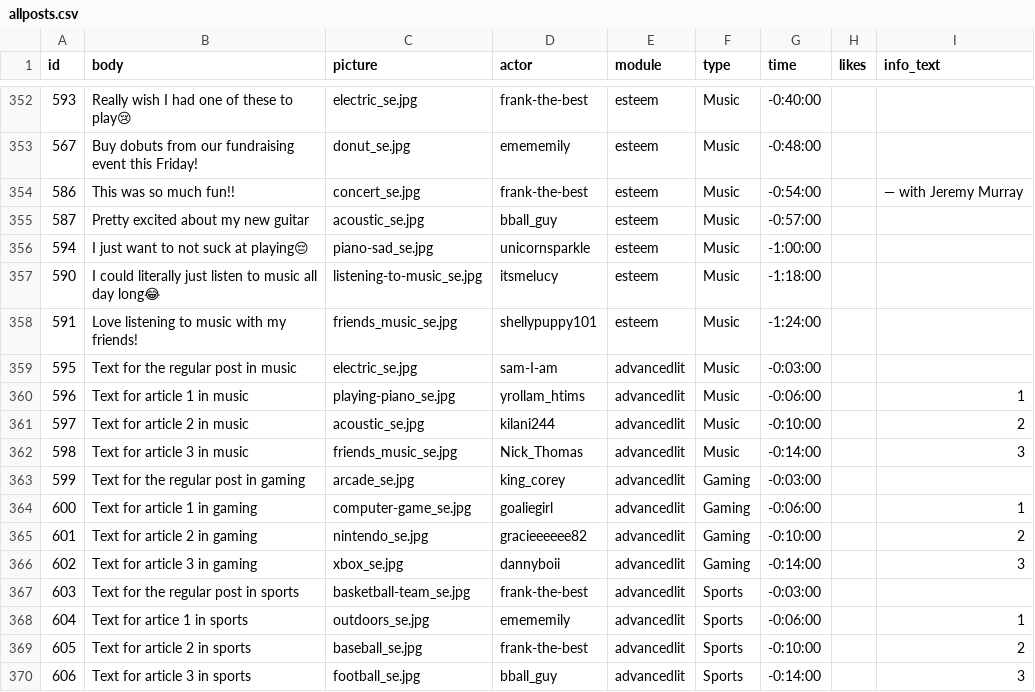
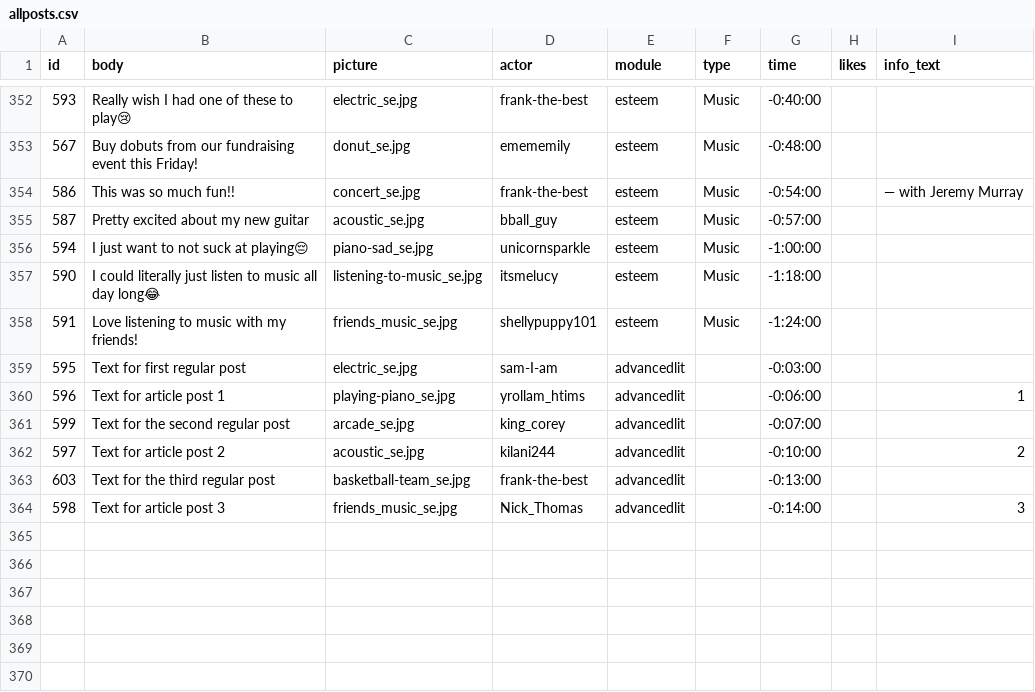
Before and after one commit to social-media-testdrive/truman_testdrive, a CSV file: input/allposts.csv, drawn as a sheet; only a part is shown, gaps mark what is left out; removed rows and columns are numbered as before the commit, all else as after; the diff names each change by its address in the sheet, - before the commit and + after, or states it on an @@ line.

Commit message:
Advancedlit: fully removed all topic select remnants

```diff
--- a/input/allposts.csv
+++ b/input/allposts.csv
-B359 (body): Text for the regular post in music
+B359 (body): Text for first regular post
-F359:F360 (type): Music
+F359:F360 (type): (empty)
-B360 (body): Text for article 1 in music
+B360 (body): Text for article post 1
+row 361: 599 | Text for the second regular post | arcade_se.jpg | king_corey | advancedlit |  | -0:07:00
-B362 (body): Text for article 2 in music
+B362 (body): Text for article post 2
-F362 (type): Music
+F362 (type): (empty)
+row 363: 603 | Text for the third regular post | basketball-team_se.jpg | frank-the-best | advancedlit |  | -0:13:00
-B364 (body): Text for article 3 in music
+B364 (body): Text for article post 3
-F364 (type): Music
+F364 (type): (empty)
-row 363: 599 | Text for the regular post in gaming | arcade_se.jpg | king_corey | advancedlit | Gaming | -0:03:00
-row 364: 600 | Text for article 1 in gaming | computer-game_se.jpg | goaliegirl | advancedlit | Gaming | -0:06:00 |  | 1
-row 365: 601 | Text for article 2 in gaming | nintendo_se.jpg | gracieeeeee82 | advancedlit | Gaming | -0:10:00 |  | 2
-row 366: 602 | Text for article 3 in gaming | xbox_se.jpg | dannyboii | advancedlit | Gaming | -0:14:00 |  | 3
-row 367: 603 | Text for the regular post in sports | basketball-team_se.jpg | frank-the-best | advancedlit | Sports | -0:03:00
-row 368: 604 | Text for artice 1 in sports | outdoors_se.jpg | emememily | advancedlit | Sports | -0:06:00 |  | 1
-row 369: 605 | Text for article 2 in sports | baseball_se.jpg | frank-the-best | advancedlit | Sports | -0:10:00 |  | 2
-row 370: 606 | Text for article 3 in sports | football_se.jpg | bball_guy | advancedlit | Sports | -0:14:00 |  | 3
```
Also changed, not shown: input/allposts_bkup.csv, 7 other files.
